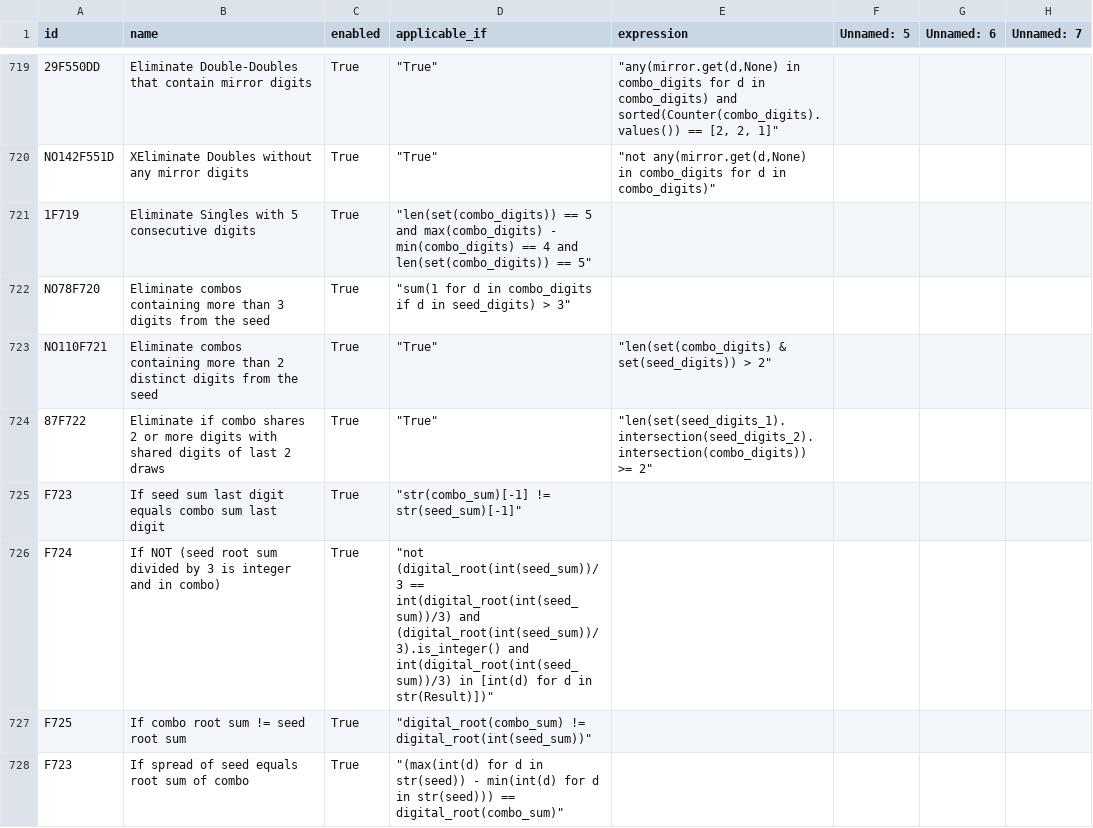
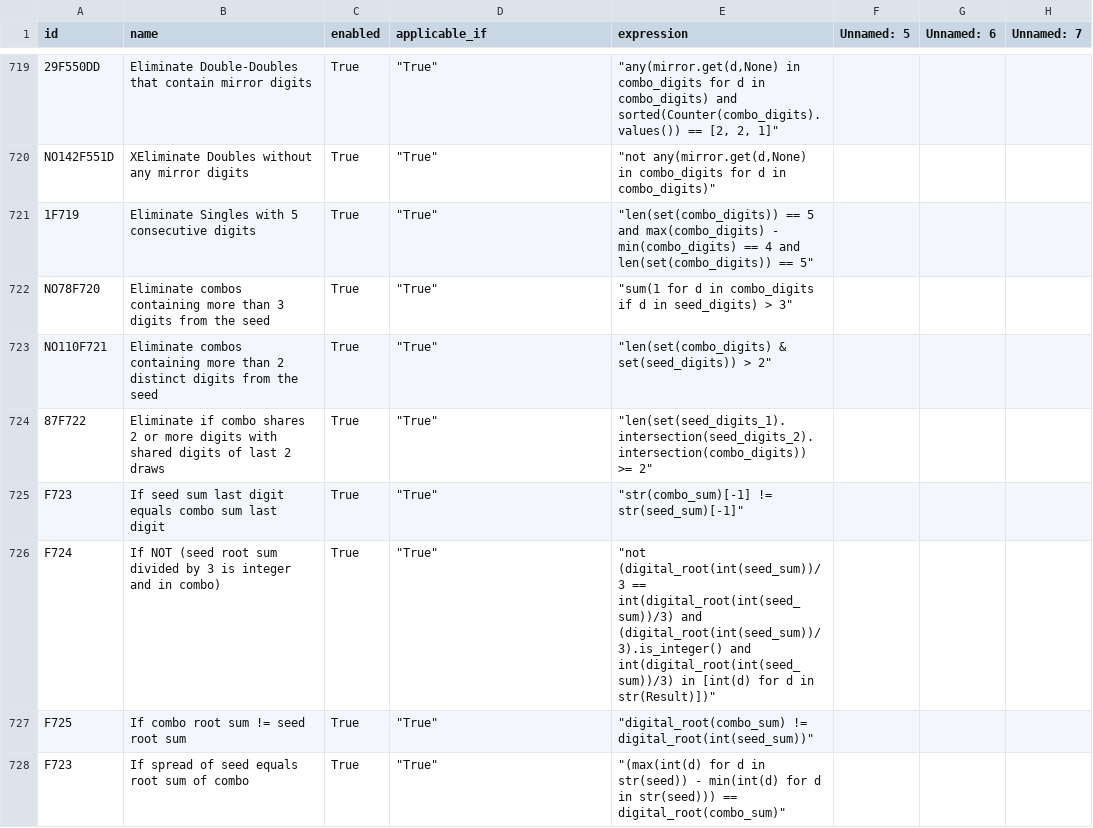
Before and after one commit to wanawin/pythonfiltertester, a CSV file: lottery_filters_batch10.csv, drawn as a sheet; only a part is shown, gaps mark what is left out; the diff names each change by its address in the sheet, - before the commit and + after, or states it on an @@ line.

Commit message:
Update lottery_filters_batch10.csv

```diff
--- a/lottery_filters_batch10.csv
+++ b/lottery_filters_batch10.csv
-D721 (applicable_if): "len(set(combo_digits)) == 5 and max(combo_digits) - min(combo_digits) == 4 and len(set(combo_digits)) == 5"
+D721 (applicable_if): "True"
-E721 (expression): (empty)
+E721 (expression): "len(set(combo_digits)) == 5 and max(combo_digits) - min(combo_digits) == 4 and len(set(combo_digits)) == 5"
-D722 (applicable_if): "sum(1 for d in combo_digits if d in seed_digits) > 3"
+D722 (applicable_if): "True"
-E722 (expression): (empty)
+E722 (expression): "sum(1 for d in combo_digits if d in seed_digits) > 3"
-D725 (applicable_if): "str(combo_sum)[-1] != str(seed_sum)[-1]"
+D725 (applicable_if): "True"
-E725 (expression): (empty)
+E725 (expression): "str(combo_sum)[-1] != str(seed_sum)[-1]"
-D726 (applicable_if): "not (digital_root(int(seed_sum))/3 == int(digital_root(int(seed_sum))/3) and (digital_root(int(seed_sum))/3).is_integer() and int(digital_root(int(seed_sum))/3) in [int(d) for d in str(Result)])"
+D726 (applicable_if): "True"
-E726 (expression): (empty)
+E726 (expression): "not (digital_root(int(seed_sum))/3 == int(digital_root(int(seed_sum))/3) and (digital_root(int(seed_sum))/3).is_integer() and int(digital_root(int(seed_sum))/3) in [int(d) for d in str(Result)])"
-D727 (applicable_if): "digital_root(combo_sum) != digital_root(int(seed_sum))"
+D727 (applicable_if): "True"
-E727 (expression): (empty)
+E727 (expression): "digital_root(combo_sum) != digital_root(int(seed_sum))"
-D728 (applicable_if): "(max(int(d) for d in str(seed)) - min(int(d) for d in str(seed))) == digital_root(combo_sum)"
+D728 (applicable_if): "True"
-E728 (expression): (empty)
+E728 (expression): "(max(int(d) for d in str(seed)) - min(int(d) for d in str(seed))) == digital_root(combo_sum)"
```
